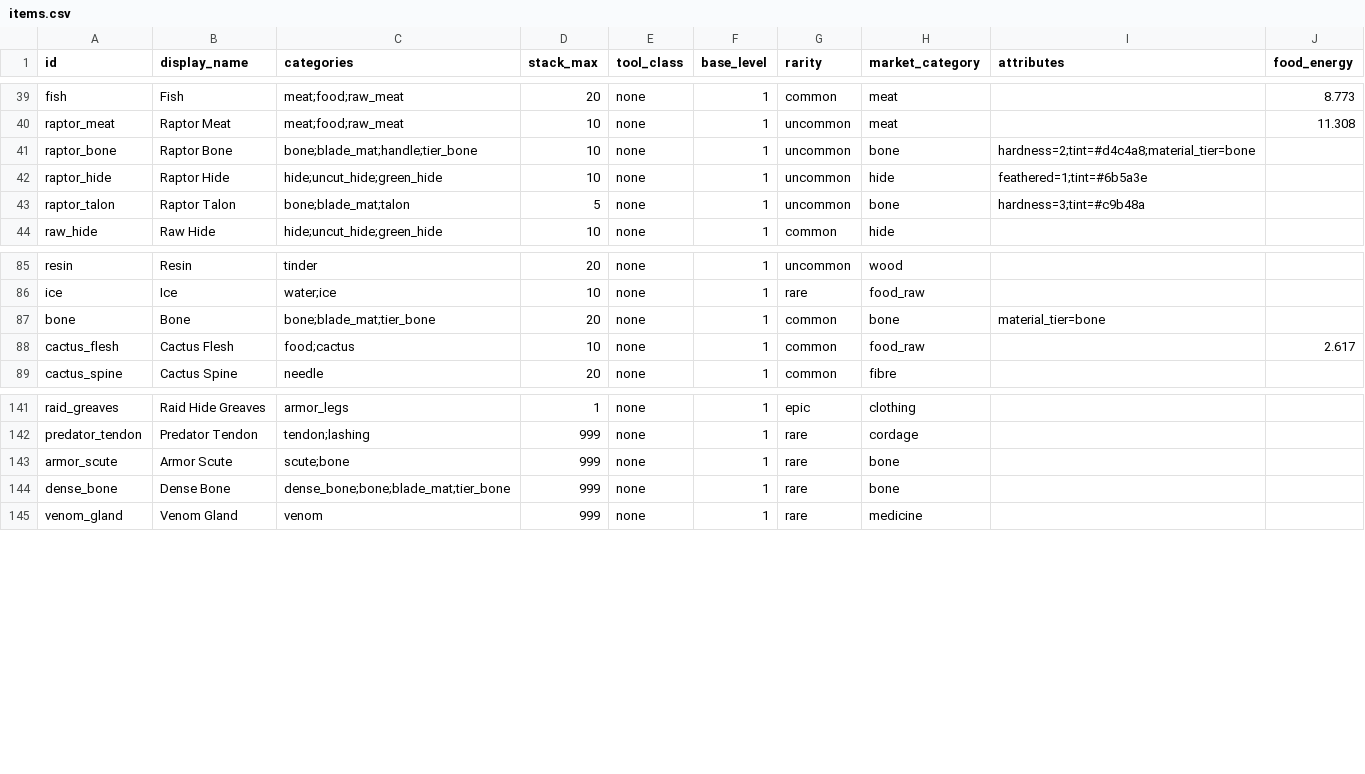
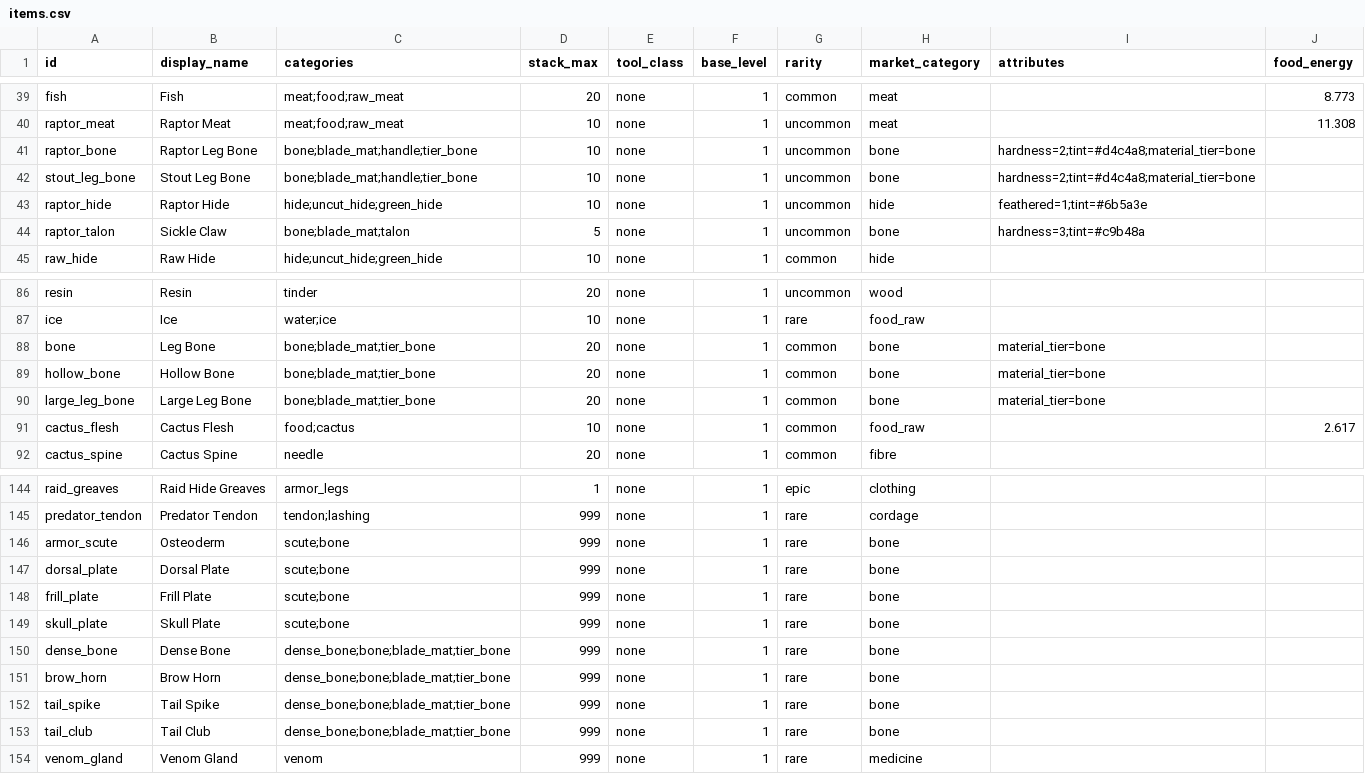
Before and after one commit to mikiagent/deadfront-siege, a CSV file: game/data_sheets/items.csv, drawn as a sheet; only a part is shown, gaps mark what is left out.

```diff
--- a/game/data_sheets/items.csv
+++ b/game/data_sheets/items.csv
@@ -40,5 +40,6 @@ fish,Fish,meat;food;raw_meat,20,none,1,common,meat,,8.773
 raptor_meat,Raptor Meat,meat;food;raw_meat,10,none,1,uncommon,meat,,11.308
-raptor_bone,Raptor Bone,bone;blade_mat;handle;tier_bone,10,none,1,uncommon,bone,hardness=2;tint=#d4c4a8;material_tier=bone,
+raptor_bone,Raptor Leg Bone,bone;blade_mat;handle;tier_bone,10,none,1,uncommon,bone,hardness=2;tint=#d4c4a8;material_tier=bone,
+stout_leg_bone,Stout Leg Bone,bone;blade_mat;handle;tier_bone,10,none,1,uncommon,bone,hardness=2;tint=#d4c4a8;material_tier=bone,
 raptor_hide,Raptor Hide,hide;uncut_hide;green_hide,10,none,1,uncommon,hide,feathered=1;tint=#6b5a3e,
-raptor_talon,Raptor Talon,bone;blade_mat;talon,5,none,1,uncommon,bone,hardness=3;tint=#c9b48a,
+raptor_talon,Sickle Claw,bone;blade_mat;talon,5,none,1,uncommon,bone,hardness=3;tint=#c9b48a,
 raw_hide,Raw Hide,hide;uncut_hide;green_hide,10,none,1,common,hide,,
@@ -86,3 +87,5 @@ resin,Resin,tinder,20,none,1,uncommon,wood,,
 ice,Ice,water;ice,10,none,1,rare,food_raw,,
-bone,Bone,bone;blade_mat;tier_bone,20,none,1,common,bone,material_tier=bone,
+bone,Leg Bone,bone;blade_mat;tier_bone,20,none,1,common,bone,material_tier=bone,
+hollow_bone,Hollow Bone,bone;blade_mat;tier_bone,20,none,1,common,bone,material_tier=bone,
+large_leg_bone,Large Leg Bone,bone;blade_mat;tier_bone,20,none,1,common,bone,material_tier=bone,
 cactus_flesh,Cactus Flesh,food;cactus,10,none,1,common,food_raw,,2.617
@@ -142,4 +145,10 @@ raid_greaves,Raid Hide Greaves,armor_legs,1,none,1,epic,clothing,,
 predator_tendon,Predator Tendon,tendon;lashing,999,none,1,rare,cordage,,
-armor_scute,Armor Scute,scute;bone,999,none,1,rare,bone,,
+armor_scute,Osteoderm,scute;bone,999,none,1,rare,bone,,
+dorsal_plate,Dorsal Plate,scute;bone,999,none,1,rare,bone,,
+frill_plate,Frill Plate,scute;bone,999,none,1,rare,bone,,
+skull_plate,Skull Plate,scute;bone,999,none,1,rare,bone,,
 dense_bone,Dense Bone,dense_bone;bone;blade_mat;tier_bone,999,none,1,rare,bone,,
+brow_horn,Brow Horn,dense_bone;bone;blade_mat;tier_bone,999,none,1,rare,bone,,
+tail_spike,Tail Spike,dense_bone;bone;blade_mat;tier_bone,999,none,1,rare,bone,,
+tail_club,Tail Club,dense_bone;bone;blade_mat;tier_bone,999,none,1,rare,bone,,
 venom_gland,Venom Gland,venom,999,none,1,rare,medicine,,
```
Also changed, not shown: game/data_sheets/butchering.csv, 35 other files.
